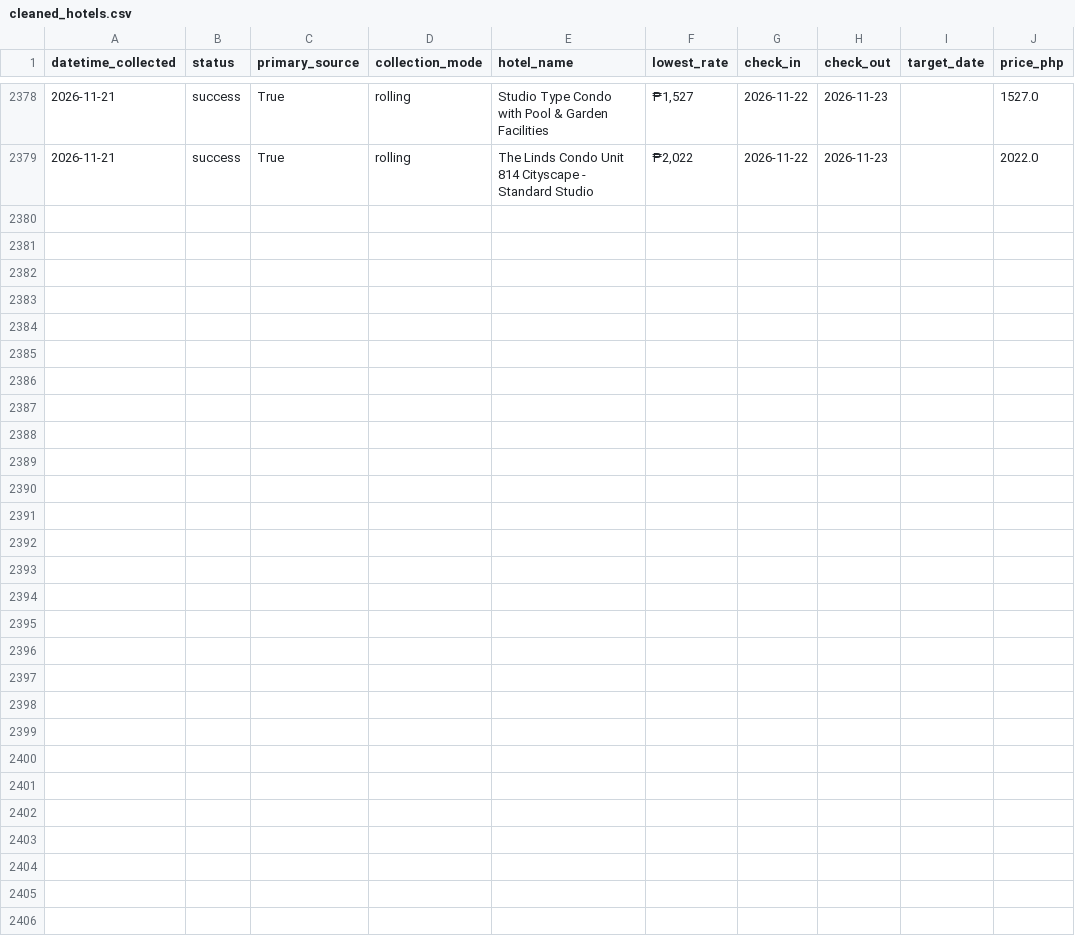
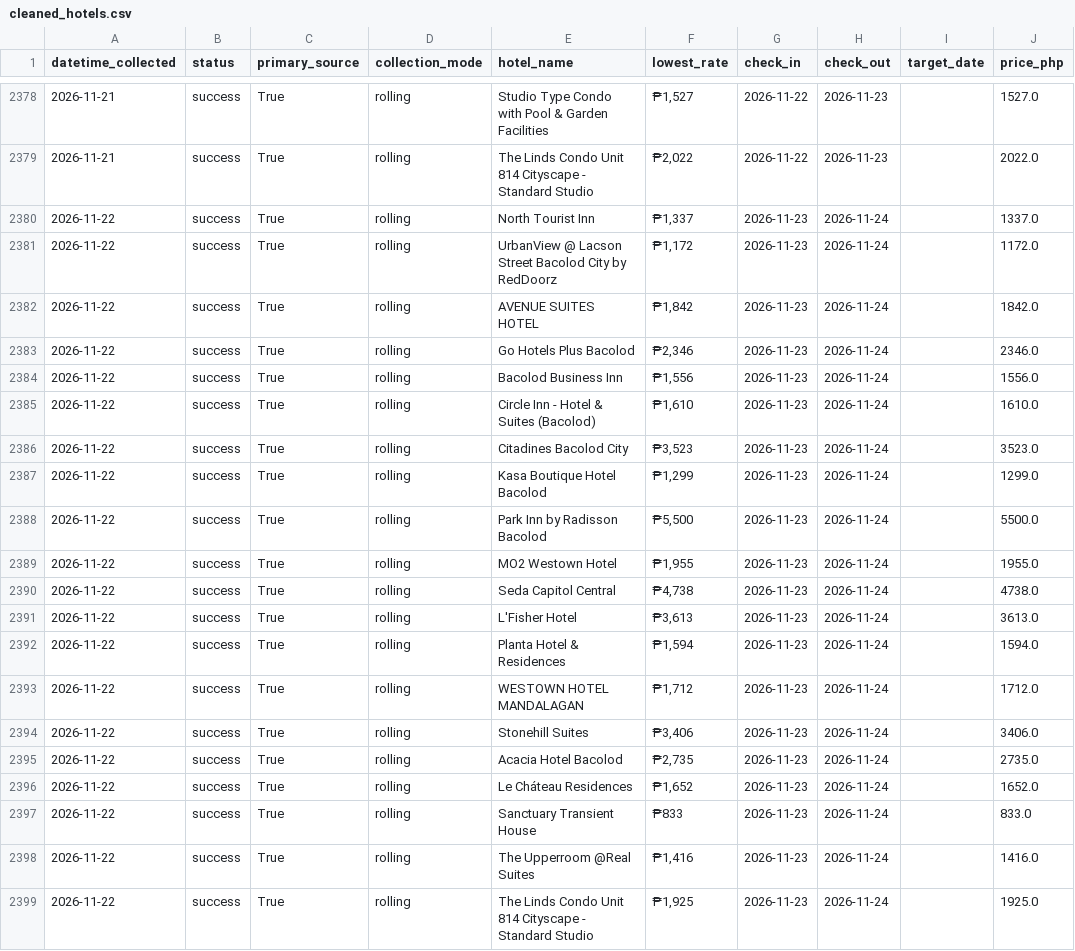
Before and after one commit to Naehum-Dela-Cruz/dep-data-engineering-naehum, a CSV file: data/processed/cleaned_hotels.csv, drawn as a sheet; only a part is shown, gaps mark what is left out; the diff names each change by its address in the sheet, - before the commit and + after, or states it on an @@ line.

```diff
--- a/data/processed/cleaned_hotels.csv
+++ b/data/processed/cleaned_hotels.csv
+row 2380: 2026-11-22 | success | True | rolling | North Tourist Inn | ₱1,337 | 2026-11-23 | 2026-11-24 |  | 1337.0
+row 2381: 2026-11-22 | success | True | rolling | UrbanView @ Lacson Street Bacolod City by RedDoorz | ₱1,172 | 2026-11-23 | 2026-11-24 |  | 1172.0
+row 2382: 2026-11-22 | success | True | rolling | AVENUE SUITES HOTEL | ₱1,842 | 2026-11-23 | 2026-11-24 |  | 1842.0
+row 2383: 2026-11-22 | success | True | rolling | Go Hotels Plus Bacolod | ₱2,346 | 2026-11-23 | 2026-11-24 |  | 2346.0
+row 2384: 2026-11-22 | success | True | rolling | Bacolod Business Inn | ₱1,556 | 2026-11-23 | 2026-11-24 |  | 1556.0
+row 2385: 2026-11-22 | success | True | rolling | Circle Inn - Hotel & Suites (Bacolod) | ₱1,610 | 2026-11-23 | 2026-11-24 |  | 1610.0
+row 2386: 2026-11-22 | success | True | rolling | Citadines Bacolod City | ₱3,523 | 2026-11-23 | 2026-11-24 |  | 3523.0
+row 2387: 2026-11-22 | success | True | rolling | Kasa Boutique Hotel Bacolod | ₱1,299 | 2026-11-23 | 2026-11-24 |  | 1299.0
+row 2388: 2026-11-22 | success | True | rolling | Park Inn by Radisson Bacolod | ₱5,500 | 2026-11-23 | 2026-11-24 |  | 5500.0
+row 2389: 2026-11-22 | success | True | rolling | MO2 Westown Hotel | ₱1,955 | 2026-11-23 | 2026-11-24 |  | 1955.0
+row 2390: 2026-11-22 | success | True | rolling | Seda Capitol Central | ₱4,738 | 2026-11-23 | 2026-11-24 |  | 4738.0
+row 2391: 2026-11-22 | success | True | rolling | L'Fisher Hotel | ₱3,613 | 2026-11-23 | 2026-11-24 |  | 3613.0
+row 2392: 2026-11-22 | success | True | rolling | Planta Hotel & Residences | ₱1,594 | 2026-11-23 | 2026-11-24 |  | 1594.0
+row 2393: 2026-11-22 | success | True | rolling | WESTOWN HOTEL MANDALAGAN | ₱1,712 | 2026-11-23 | 2026-11-24 |  | 1712.0
+row 2394: 2026-11-22 | success | True | rolling | Stonehill Suites | ₱3,406 | 2026-11-23 | 2026-11-24 |  | 3406.0
+row 2395: 2026-11-22 | success | True | rolling | Acacia Hotel Bacolod | ₱2,735 | 2026-11-23 | 2026-11-24 |  | 2735.0
+row 2396: 2026-11-22 | success | True | rolling | Le Cháteau Residences | ₱1,652 | 2026-11-23 | 2026-11-24 |  | 1652.0
+row 2397: 2026-11-22 | success | True | rolling | Sanctuary Transient House | ₱833 | 2026-11-23 | 2026-11-24 |  | 833.0
+row 2398: 2026-11-22 | success | True | rolling | The Upperroom @Real Suites | ₱1,416 | 2026-11-23 | 2026-11-24 |  | 1416.0
+row 2399: 2026-11-22 | success | True | rolling | The Linds Condo Unit 814 Cityscape - Standard Studio | ₱1,925 | 2026-11-23 | 2026-11-24 |  | 1925.0
```
Also changed, not shown: data/processed/cleaned_flights.csv, data/processed/cleaned_trends.csv, 1 other file.
